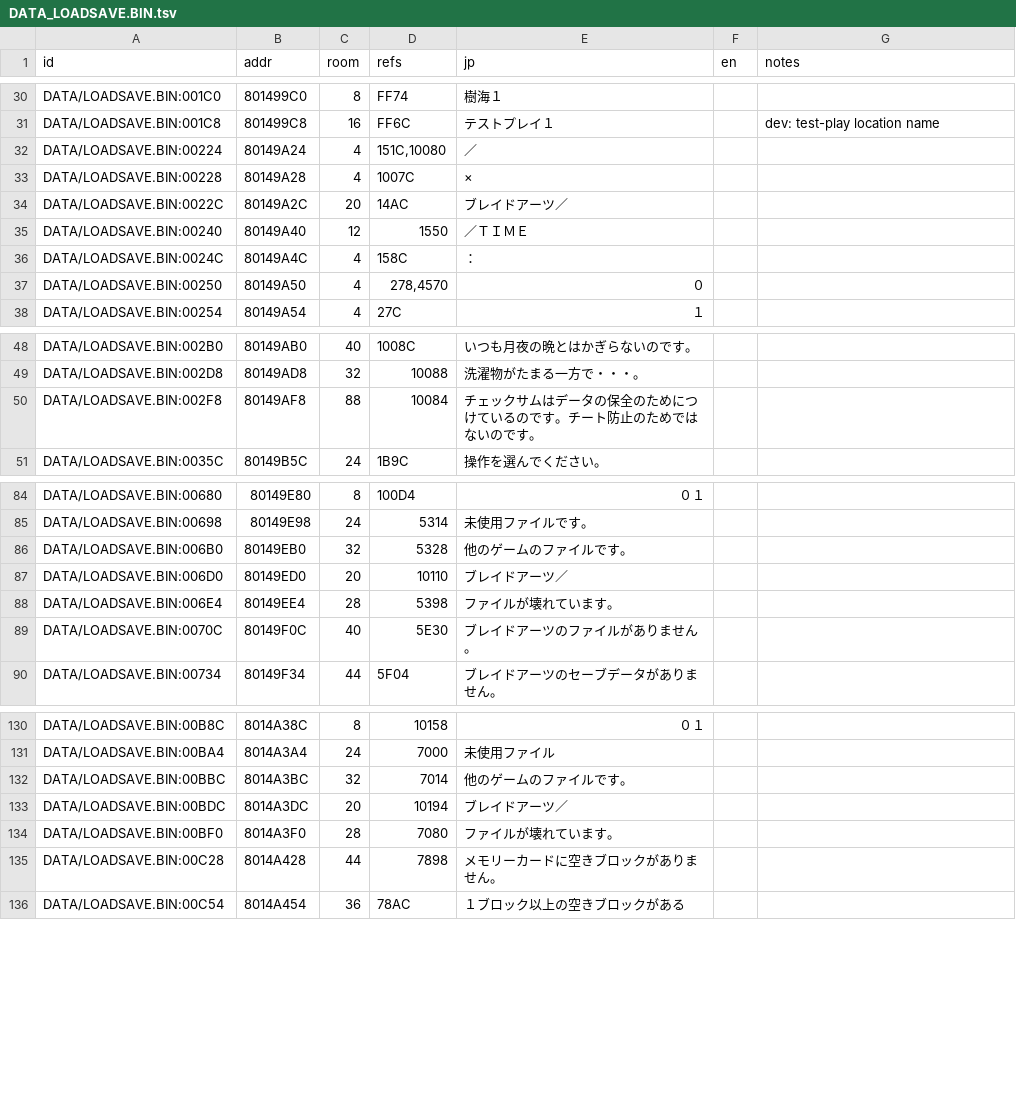
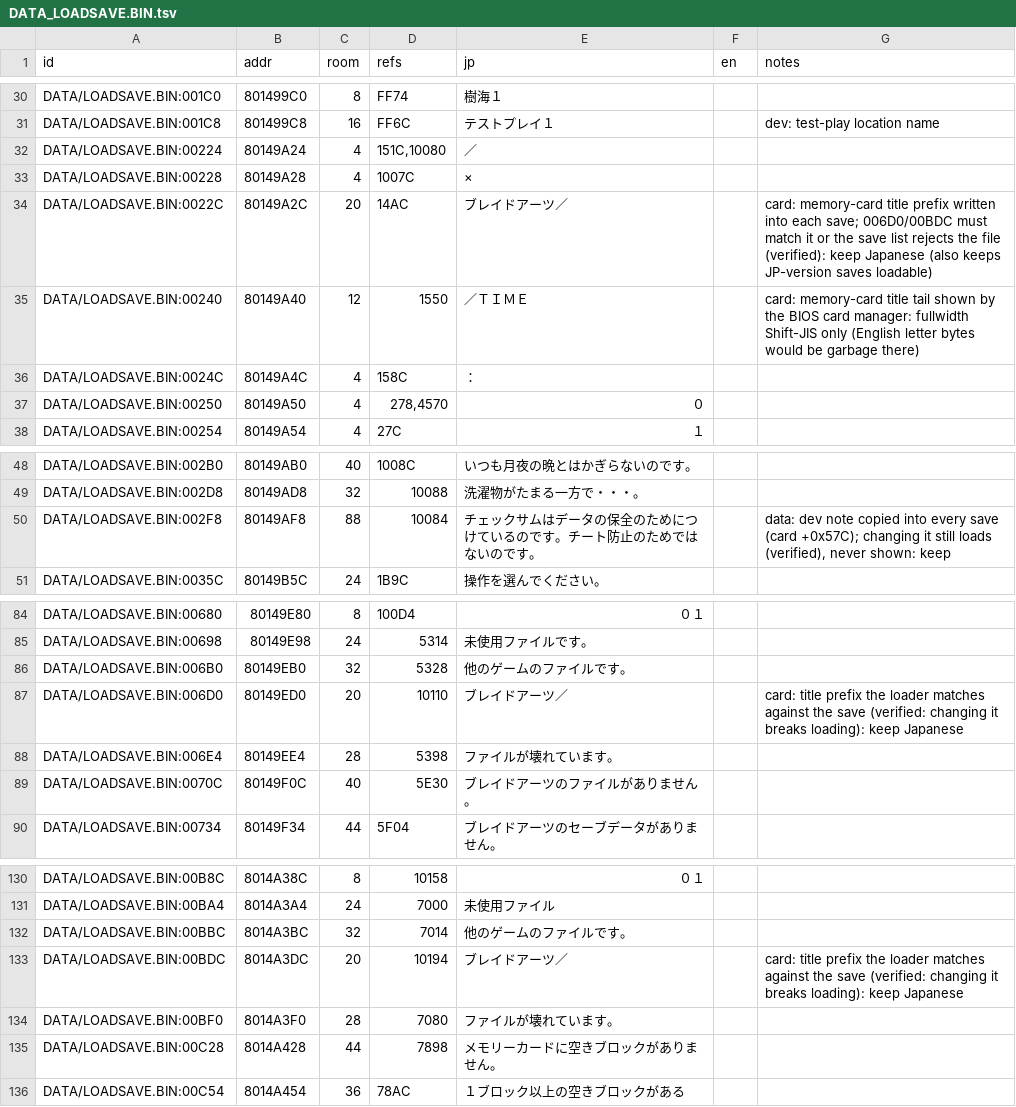
Before and after one commit to minhnhattonthat/blade-arts-tasogare-no-miyako-r-lyeh-en, a TSV file: script/raw/DATA_LOADSAVE.BIN.tsv, drawn as a sheet; only a part is shown, gaps mark what is left out.

```diff
--- a/script/raw/DATA_LOADSAVE.BIN.tsv
+++ b/script/raw/DATA_LOADSAVE.BIN.tsv
@@ -33,4 +33,4 @@ DATA/LOADSAVE.BIN:00224	80149A24	4	151C,10080	／
 DATA/LOADSAVE.BIN:00228	80149A28	4	1007C	×		
-DATA/LOADSAVE.BIN:0022C	80149A2C	20	14AC	ブレイドアーツ／		
-DATA/LOADSAVE.BIN:00240	80149A40	12	1550	／ＴＩＭＥ		
+DATA/LOADSAVE.BIN:0022C	80149A2C	20	14AC	ブレイドアーツ／		card: memory-card title prefix written into each save; 006D0/00BDC must match it or the save list rejects the file (verified): keep Japanese (also keeps JP-version saves loadable)
+DATA/LOADSAVE.BIN:00240	80149A40	12	1550	／ＴＩＭＥ		card: memory-card title tail shown by the BIOS card manager: fullwidth Shift-JIS only (English letter bytes would be garbage there)
 DATA/LOADSAVE.BIN:0024C	80149A4C	4	158C	：		
@@ -49,3 +49,3 @@ DATA/LOADSAVE.BIN:002B0	80149AB0	40	1008C	いつも月夜の晩とはかぎら
 DATA/LOADSAVE.BIN:002D8	80149AD8	32	10088	洗濯物がたまる一方で・・・。		
-DATA/LOADSAVE.BIN:002F8	80149AF8	88	10084	チェックサムはデータの保全のためにつけているのです。チート防止のためではないのです。		
+DATA/LOADSAVE.BIN:002F8	80149AF8	88	10084	チェックサムはデータの保全のためにつけているのです。チート防止のためではないのです。		data: dev note copied into every save (card +0x57C); changing it still loads (verified), never shown: keep
 DATA/LOADSAVE.BIN:0035C	80149B5C	24	1B9C	操作を選んでください。		
@@ -86,3 +86,3 @@ DATA/LOADSAVE.BIN:00698	80149E98	24	5314	　未使用ファイルです。
 DATA/LOADSAVE.BIN:006B0	80149EB0	32	5328	　他のゲームのファイルです。		
-DATA/LOADSAVE.BIN:006D0	80149ED0	20	10110	ブレイドアーツ／		
+DATA/LOADSAVE.BIN:006D0	80149ED0	20	10110	ブレイドアーツ／		card: title prefix the loader matches against the save (verified: changing it breaks loading): keep Japanese
 DATA/LOADSAVE.BIN:006E4	80149EE4	28	5398	　ファイルが壊れています。		
@@ -132,3 +132,3 @@ DATA/LOADSAVE.BIN:00BA4	8014A3A4	24	7000	　　　　未使用ファイル
 DATA/LOADSAVE.BIN:00BBC	8014A3BC	32	7014	　他のゲームのファイルです。		
-DATA/LOADSAVE.BIN:00BDC	8014A3DC	20	10194	ブレイドアーツ／		
+DATA/LOADSAVE.BIN:00BDC	8014A3DC	20	10194	ブレイドアーツ／		card: title prefix the loader matches against the save (verified: changing it breaks loading): keep Japanese
 DATA/LOADSAVE.BIN:00BF0	8014A3F0	28	7080	　ファイルが壊れています。		
```
Also changed, not shown: 3 other files.
